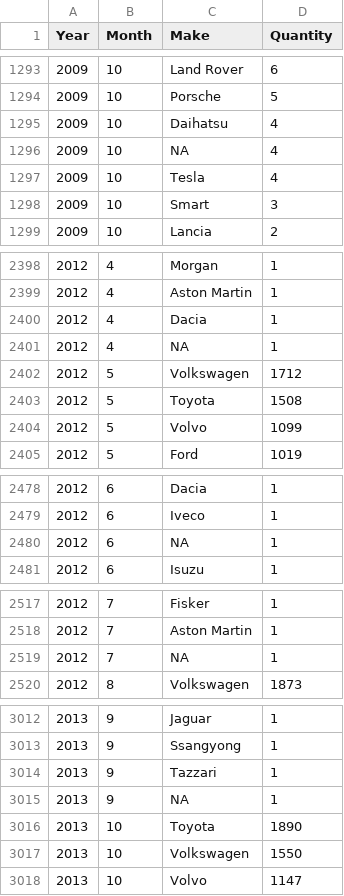
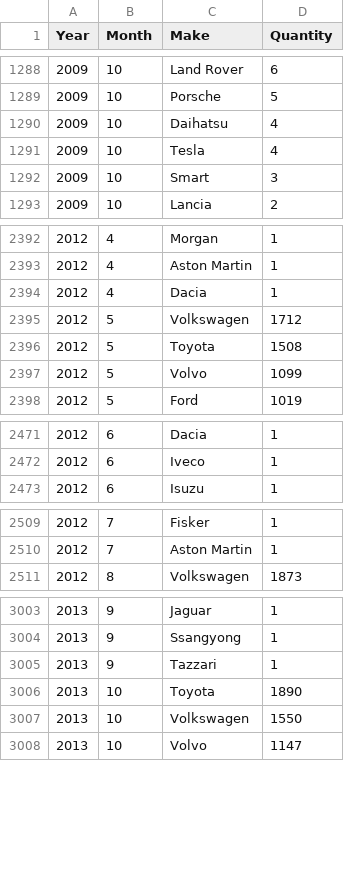
Before and after one commit to wut5238/Project_PSIT, a CSV file: norway_new_car_sales_by_make.csv, drawn as a sheet; only a part is shown, gaps mark what is left out; the diff covers the shown part only; the diff names each change by its address in the sheet, - before the commit and + after, or states it on an @@ line.

```diff
--- a/norway_new_car_sales_by_make.csv
+++ b/norway_new_car_sales_by_make.csv
-row 1296: 2009 | 10 | NA | 4
-row 2401: 2012 | 4 | NA | 1
-row 2480: 2012 | 6 | NA | 1
-row 2519: 2012 | 7 | NA | 1
-row 3015: 2013 | 9 | NA | 1
```
Also changed, not shown: 5 removed rows elsewhere in this file, 1 other file.
